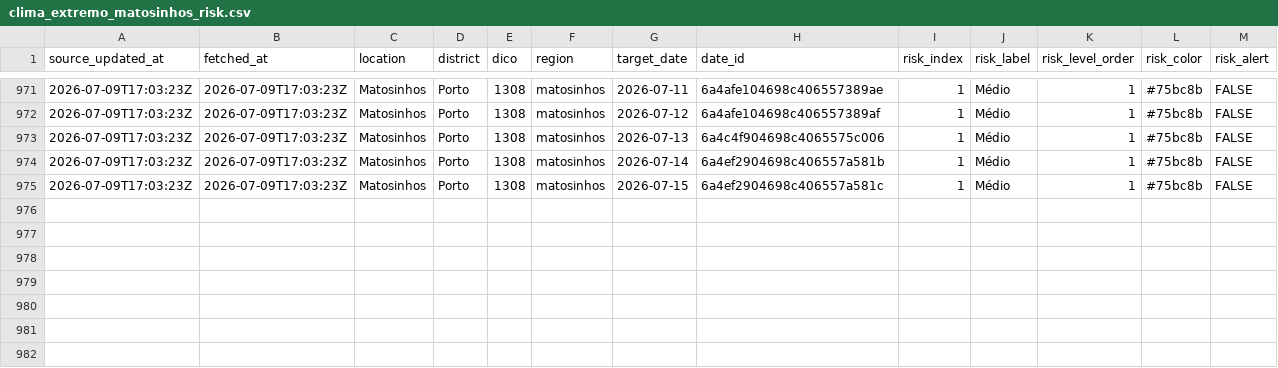
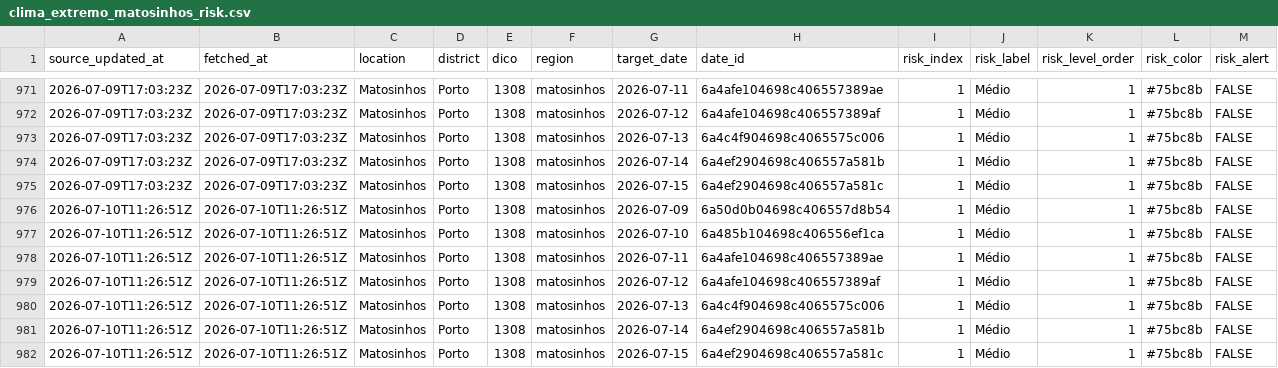
Before and after one commit to DBLQA90/qualar_matosinhos, a CSV file: data/clima_extremo_matosinhos_risk.csv, drawn as a sheet; only a part is shown, gaps mark what is left out; rows hold the shown columns only; the diff names each change by its address in the sheet, - before the commit and + after, or states it on an @@ line.

```diff
--- a/data/clima_extremo_matosinhos_risk.csv
+++ b/data/clima_extremo_matosinhos_risk.csv
+row 976: 2026-07-10T11:26:51Z | 2026-07-10T11:26:51Z | Matosinhos | Porto | 1308 | matosinhos | 2026-07-09 | 6a50d0b04698c406557d8b54 | 1 | Médio | 1 | #75bc8b | FALSE
+row 977: 2026-07-10T11:26:51Z | 2026-07-10T11:26:51Z | Matosinhos | Porto | 1308 | matosinhos | 2026-07-10 | 6a485b104698c406556ef1ca | 1 | Médio | 1 | #75bc8b | FALSE
+row 978: 2026-07-10T11:26:51Z | 2026-07-10T11:26:51Z | Matosinhos | Porto | 1308 | matosinhos | 2026-07-11 | 6a4afe104698c406557389ae | 1 | Médio | 1 | #75bc8b | FALSE
+row 979: 2026-07-10T11:26:51Z | 2026-07-10T11:26:51Z | Matosinhos | Porto | 1308 | matosinhos | 2026-07-12 | 6a4afe104698c406557389af | 1 | Médio | 1 | #75bc8b | FALSE
+row 980: 2026-07-10T11:26:51Z | 2026-07-10T11:26:51Z | Matosinhos | Porto | 1308 | matosinhos | 2026-07-13 | 6a4c4f904698c4065575c006 | 1 | Médio | 1 | #75bc8b | FALSE
+row 981: 2026-07-10T11:26:51Z | 2026-07-10T11:26:51Z | Matosinhos | Porto | 1308 | matosinhos | 2026-07-14 | 6a4ef2904698c406557a581b | 1 | Médio | 1 | #75bc8b | FALSE
+row 982: 2026-07-10T11:26:51Z | 2026-07-10T11:26:51Z | Matosinhos | Porto | 1308 | matosinhos | 2026-07-15 | 6a4ef2904698c406557a581c | 1 | Médio | 1 | #75bc8b | FALSE
```
Also changed, not shown: data/ipma_matosinhos_forecast_errors.csv, data/ipma_matosinhos_heat_waves.csv, 31 other files.
